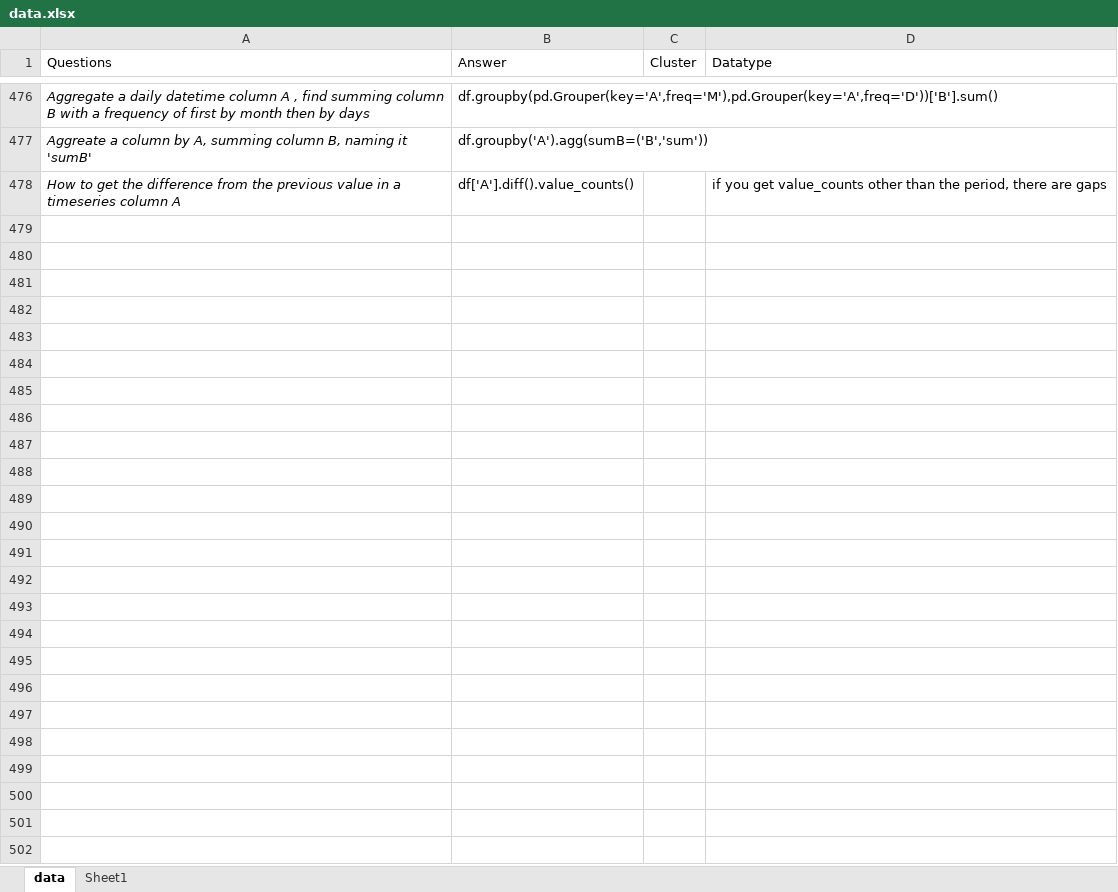
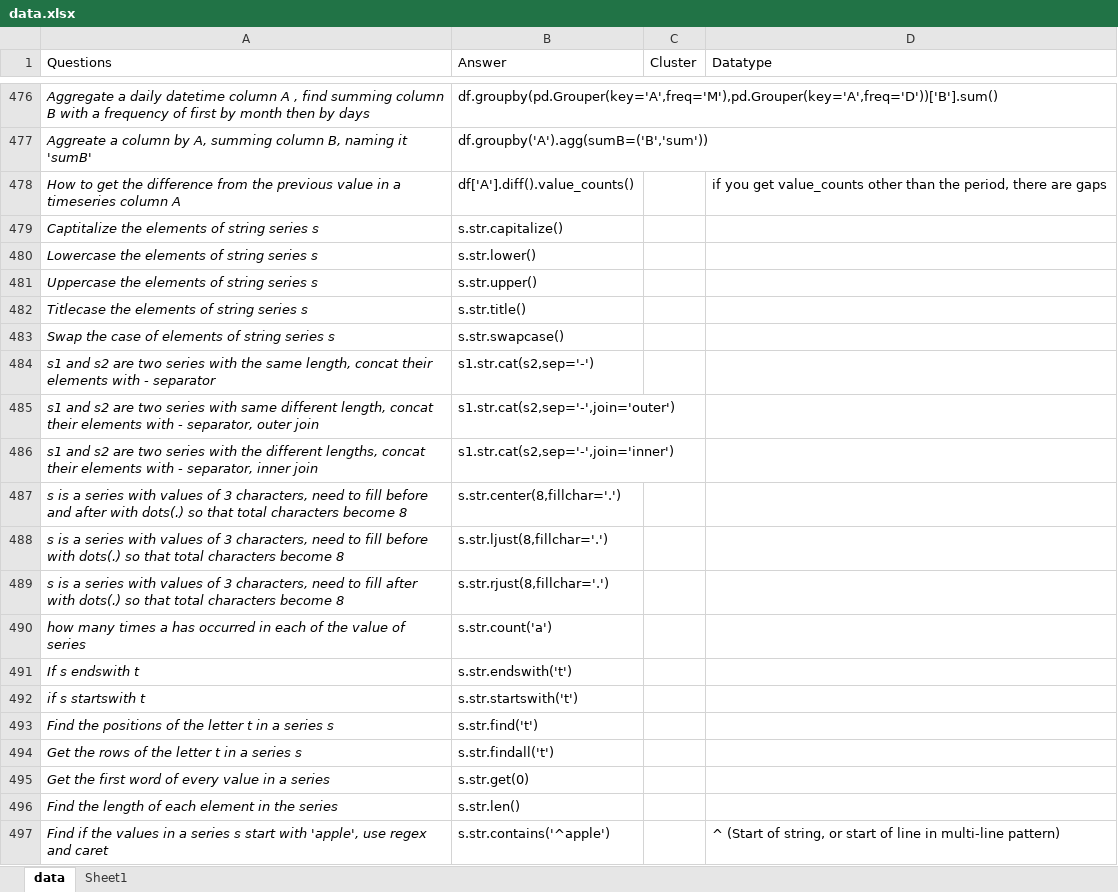
Before and after one commit to priyankconnect/MyProjects, an Excel workbook: PythonPracticeGame/data.xlsx, sheet data, drawn as a sheet; only a part is shown, gaps mark what is left out; values as stored, in another font and other column widths than the file's, no borders; the diff covers the shown part only; the diff names each change by its address in the sheet, - before the commit and + after, or states it on an @@ line.

Commit message:
Add files via upload

```diff
--- a/PythonPracticeGame/data.xlsx (sheet data)
+++ b/PythonPracticeGame/data.xlsx (sheet data)
+row 479: Captitalize the elements of string series s | s.str.capitalize()
+row 480: Lowercase the elements of string series s | s.str.lower()
+row 481: Uppercase the elements of string series s | s.str.upper()
+row 482: Titlecase the elements of string series s | s.str.title()
+row 483: Swap the case of elements of string series s | s.str.swapcase()
+row 484: s1 and s2 are two series with the same length, concat their elements with - separator | s1.str.cat(s2,sep='-')
+row 485: s1 and s2 are two series with same different length, concat their elements with - separator, outer join | s1.str.cat(s2,sep='-',join='outer')
+row 486: s1 and s2 are two series with the different lengths, concat their elements with - separator, inner join | s1.str.cat(s2,sep='-',join='inner')
+row 487: s is a series with values of 3 characters, need to fill before and after with dots(.) so that total characters become 8 | s.str.center(8,fillchar='.')
+row 488: s is a series with values of 3 characters, need to fill before with dots(.) so that total characters become 8 | s.str.ljust(8,fillchar='.')
+row 489: s is a series with values of 3 characters, need to fill after with dots(.) so that total characters become 8 | s.str.rjust(8,fillchar='.')
+row 490: how many times a has occurred in each of the value of series | s.str.count('a')
+row 491: If s endswith t | s.str.endswith('t')
+row 492: if s startswith t | s.str.startswith('t')
+row 493: Find the positions of the letter t in a series s | s.str.find('t')
+row 494: Get the rows of the letter t in a series s | s.str.findall('t')
+row 495: Get the first word of every value in a series | s.str.get(0)
+row 496: Find the length of each element in the series | s.str.len()
+row 497: Find if the values in a series s start with 'apple', use regex and caret | s.str.contains('^apple') |  | ^ (Start of string, or start of line in multi-line pattern)
```
Also changed, not shown: 43 added rows and 5 edited cells elsewhere in this sheet.
